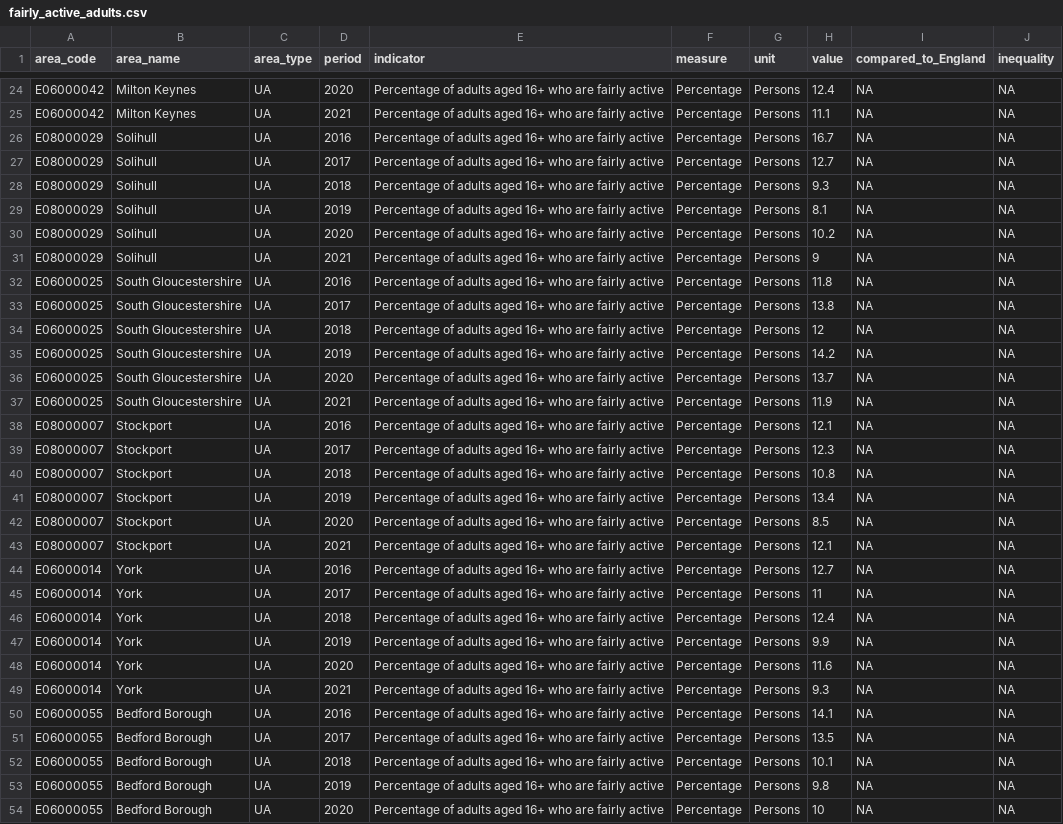
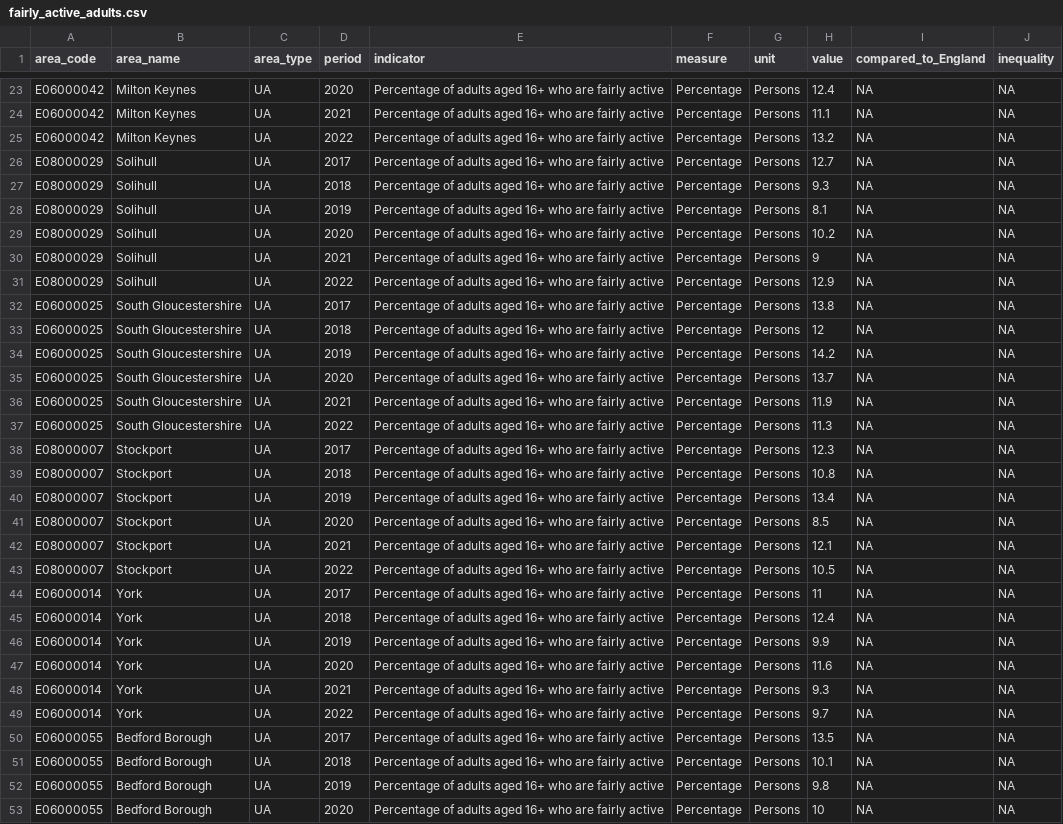
Before and after one commit to traffordDataLab/corporate_plan, a CSV file: data/health/fairly_active_adults.csv, drawn as a sheet; only a part is shown, gaps mark what is left out; the diff covers the shown part only.

```diff
--- a/data/health/fairly_active_adults.csv
+++ b/data/health/fairly_active_adults.csv
@@ -25,3 +24,3 @@ E06000042,Milton Keynes,UA,2020,Percentage of adults aged 16+ who are fairly act
 E06000042,Milton Keynes,UA,2021,Percentage of adults aged 16+ who are fairly active,Percentage,Persons,11.1,NA,NA
-E08000029,Solihull,UA,2016,Percentage of adults aged 16+ who are fairly active,Percentage,Persons,16.7,NA,NA
+E06000042,Milton Keynes,UA,2022,Percentage of adults aged 16+ who are fairly active,Percentage,Persons,13.2,NA,NA
 E08000029,Solihull,UA,2017,Percentage of adults aged 16+ who are fairly active,Percentage,Persons,12.7,NA,NA
@@ -31,3 +30,3 @@ E08000029,Solihull,UA,2020,Percentage of adults aged 16+ who are fairly active,P
 E08000029,Solihull,UA,2021,Percentage of adults aged 16+ who are fairly active,Percentage,Persons,9,NA,NA
-E06000025,South Gloucestershire,UA,2016,Percentage of adults aged 16+ who are fairly active,Percentage,Persons,11.8,NA,NA
+E08000029,Solihull,UA,2022,Percentage of adults aged 16+ who are fairly active,Percentage,Persons,12.9,NA,NA
 E06000025,South Gloucestershire,UA,2017,Percentage of adults aged 16+ who are fairly active,Percentage,Persons,13.8,NA,NA
@@ -37,3 +36,3 @@ E06000025,South Gloucestershire,UA,2020,Percentage of adults aged 16+ who are fa
 E06000025,South Gloucestershire,UA,2021,Percentage of adults aged 16+ who are fairly active,Percentage,Persons,11.9,NA,NA
-E08000007,Stockport,UA,2016,Percentage of adults aged 16+ who are fairly active,Percentage,Persons,12.1,NA,NA
+E06000025,South Gloucestershire,UA,2022,Percentage of adults aged 16+ who are fairly active,Percentage,Persons,11.3,NA,NA
 E08000007,Stockport,UA,2017,Percentage of adults aged 16+ who are fairly active,Percentage,Persons,12.3,NA,NA
@@ -43,3 +42,3 @@ E08000007,Stockport,UA,2020,Percentage of adults aged 16+ who are fairly active,
 E08000007,Stockport,UA,2021,Percentage of adults aged 16+ who are fairly active,Percentage,Persons,12.1,NA,NA
-E06000014,York,UA,2016,Percentage of adults aged 16+ who are fairly active,Percentage,Persons,12.7,NA,NA
+E08000007,Stockport,UA,2022,Percentage of adults aged 16+ who are fairly active,Percentage,Persons,10.5,NA,NA
 E06000014,York,UA,2017,Percentage of adults aged 16+ who are fairly active,Percentage,Persons,11,NA,NA
@@ -49,3 +48,3 @@ E06000014,York,UA,2020,Percentage of adults aged 16+ who are fairly active,Perce
 E06000014,York,UA,2021,Percentage of adults aged 16+ who are fairly active,Percentage,Persons,9.3,NA,NA
-E06000055,Bedford Borough,UA,2016,Percentage of adults aged 16+ who are fairly active,Percentage,Persons,14.1,NA,NA
+E06000014,York,UA,2022,Percentage of adults aged 16+ who are fairly active,Percentage,Persons,9.7,NA,NA
 E06000055,Bedford Borough,UA,2017,Percentage of adults aged 16+ who are fairly active,Percentage,Persons,13.5,NA,NA
```
Also changed, not shown: 1 added row, 1 removed row and 45 edited cells elsewhere in this file, 1 other file.
